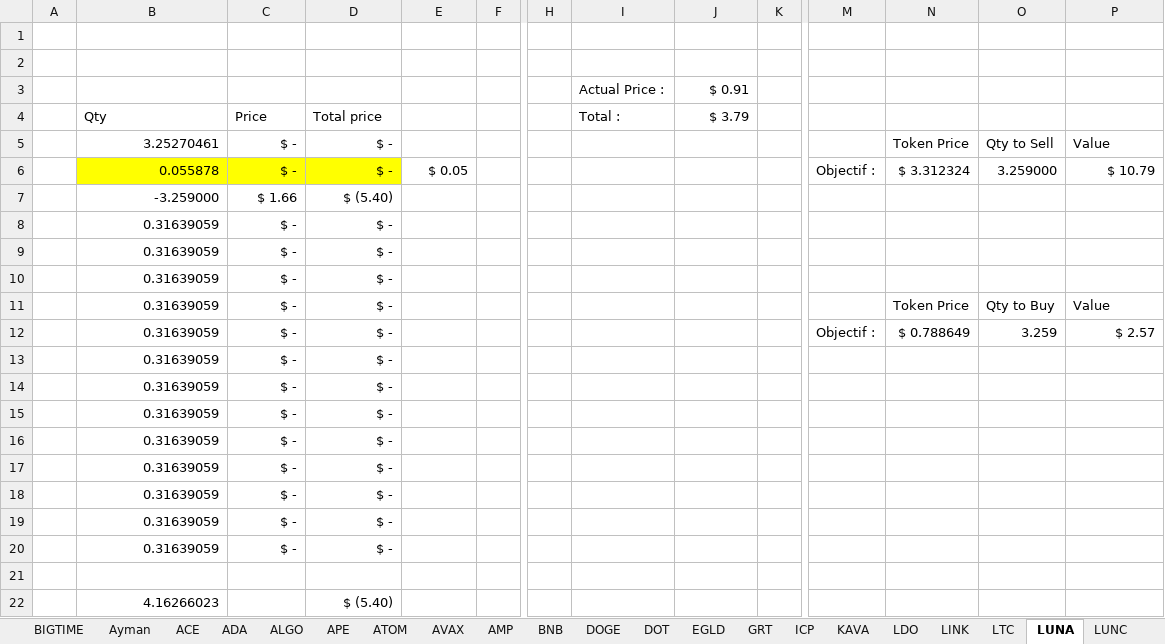
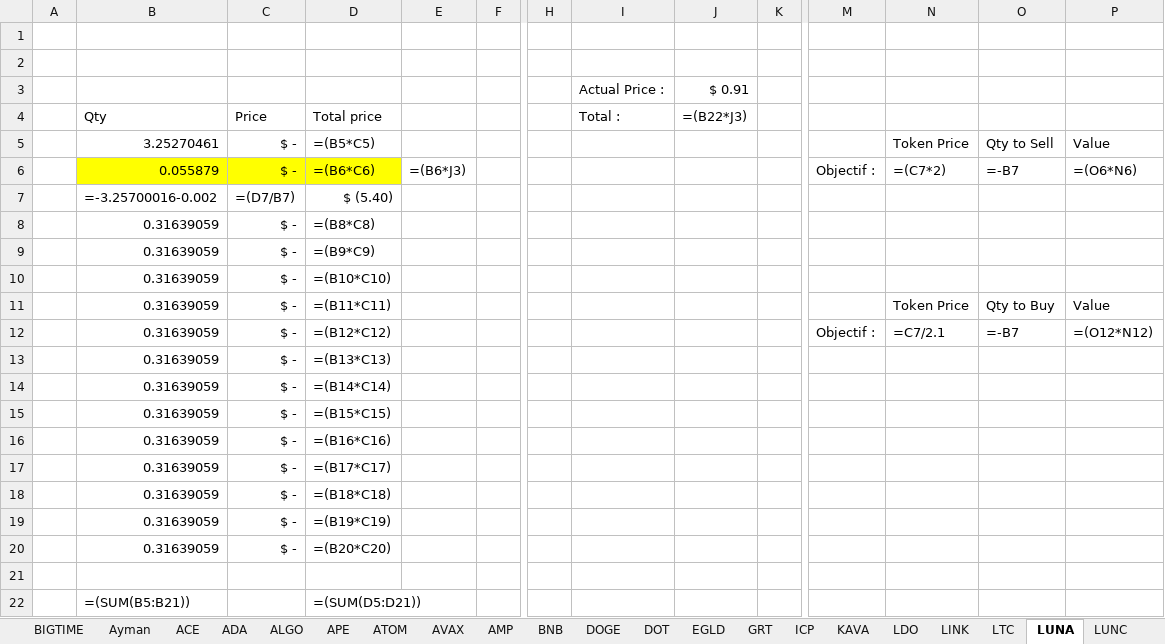
Before and after one commit to ElTiko94/CryptoDashboard, an Excel workbook: Data/Historique d'achats.xlsx, sheet LUNA, drawn as a sheet; only a part is shown, gaps mark what is left out; values as stored, in another font and other column widths than the file's, no borders; formulas without a stored value are shown as written; conditional formats not drawn; removed rows and columns are numbered as before the commit, all else as after; rows hold the shown columns only; the diff names each change by its address in the sheet, - before the commit and + after, or states it on an @@ line.

```diff
--- a/Data/Historique d'achats.xlsx (sheet LUNA)
+++ b/Data/Historique d'achats.xlsx (sheet LUNA)
-J4: $ 3.79
+J4: =(B22*J3)
-D5: $ -
+D5: =(B5*C5)
-row 6:  | 0.055878 | $ - | $ - | $ 0.05 |  |  |  |  |  | Objectif : | $ 3.312324 | 3.259000 | $ 10.79
-row 7:  | -3.259000 | $ 1.66 | $ (5.40)
+row 6:  | 0.055879 | $ - | =(B6*C6) | =(B6*J3) |  |  |  |  |  | Objectif : | =(C7*2) | =-B7 | =(O6*N6)
+row 7:  | =-3.25700016-0.002 | =(D7/B7) | $ (5.40)
-D8: $ -
+D8: =(B8*C8)
-D9: $ -
+D9: =(B9*C9)
-D10: $ -
+D10: =(B10*C10)
-D11: $ -
+D11: =(B11*C11)
-row 12:  | 0.31639059 | $ - | $ - |  |  |  |  |  |  | Objectif : | $ 0.788649 | 3.259 | $ 2.57
+row 12:  | 0.31639059 | $ - | =(B12*C12) |  |  |  |  |  |  | Objectif : | =C7/2.1 | =-B7 | =(O12*N12)
-D13: $ -
+D13: =(B13*C13)
-D14: $ -
+D14: =(B14*C14)
-D15: $ -
+D15: =(B15*C15)
-D16: $ -
+D16: =(B16*C16)
-D17: $ -
+D17: =(B17*C17)
-D18: $ -
+D18: =(B18*C18)
-D19: $ -
+D19: =(B19*C19)
-D20: $ -
+D20: =(B20*C20)
-row 22:  | 4.16266023 |  | $ (5.40)
+row 22:  | =(SUM(B5:B21)) |  | =(SUM(D5:D21))
```
Also changed, not shown: sheet BTC, sheet SOL, sheet Cake, sheet ATLAS, sheet ETH, sheet LUNC, 32 more sheets, charts or pictures, Data/Vision General.xlsx.
